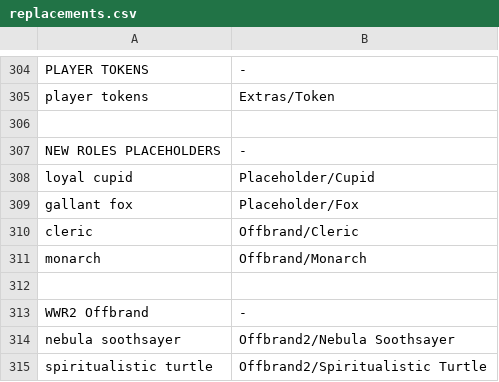
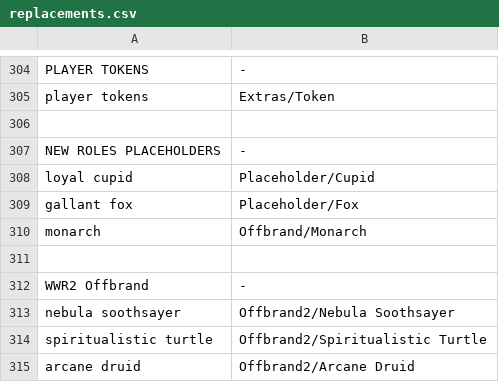
Before and after one commit to WerewolvesRevamped/Werewolves-Icons, a CSV file: replacements.csv, drawn as a sheet; only a part is shown, gaps mark what is left out; the shorter side is filled out with more unchanged rows.

Commit message:
Update replacements.csv

```diff
--- a/replacements.csv
+++ b/replacements.csv
@@ -309,3 +309,2 @@ loyal cupid,Placeholder/Cupid
 gallant fox,Placeholder/Fox
-cleric,Offbrand/Cleric
 monarch,Offbrand/Monarch
```
